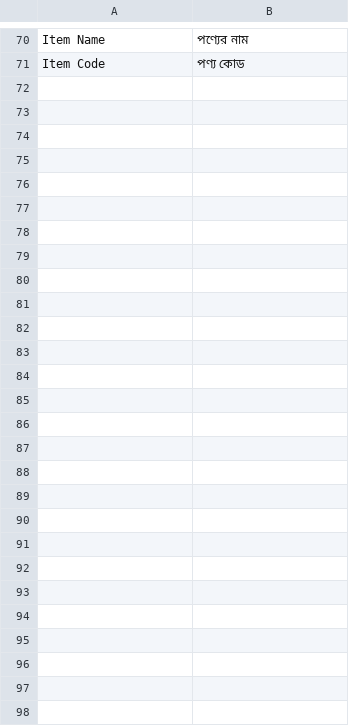
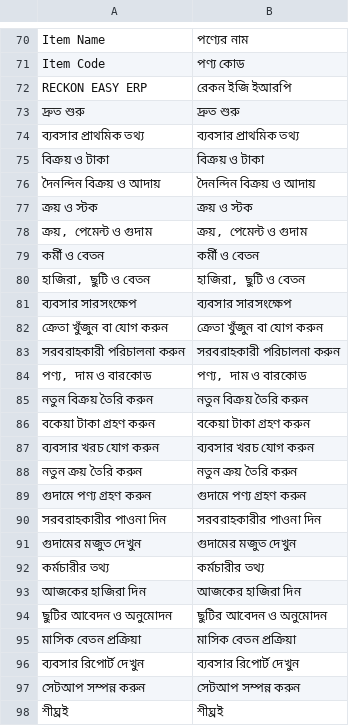
Before and after one commit to TechwithZakir/Reckon-Easy-ERP, a CSV file: reckon_easy_erp/translations/bn.csv, drawn as a sheet; only a part is shown, gaps mark what is left out; the diff names each change by its address in the sheet, - before the commit and + after, or states it on an @@ line.

Commit message:
rollback breaking css and Customer, Supplier, and Item now use Frappe’s native List View:

```diff
--- a/reckon_easy_erp/translations/bn.csv
+++ b/reckon_easy_erp/translations/bn.csv
+row 72: RECKON EASY ERP | রেকন ইজি ইআরপি
+row 73: দ্রুত শুরু | দ্রুত শুরু
+row 74: ব্যবসার প্রাথমিক তথ্য | ব্যবসার প্রাথমিক তথ্য
+row 75: বিক্রয় ও টাকা | বিক্রয় ও টাকা
+row 76: দৈনন্দিন বিক্রয় ও আদায় | দৈনন্দিন বিক্রয় ও আদায়
+row 77: ক্রয় ও স্টক | ক্রয় ও স্টক
+row 78: ক্রয়, পেমেন্ট ও গুদাম | ক্রয়, পেমেন্ট ও গুদাম
+row 79: কর্মী ও বেতন | কর্মী ও বেতন
+row 80: হাজিরা, ছুটি ও বেতন | হাজিরা, ছুটি ও বেতন
+row 81: ব্যবসার সারসংক্ষেপ | ব্যবসার সারসংক্ষেপ
+row 82: ক্রেতা খুঁজুন বা যোগ করুন | ক্রেতা খুঁজুন বা যোগ করুন
+row 83: সরবরাহকারী পরিচালনা করুন | সরবরাহকারী পরিচালনা করুন
+row 84: পণ্য, দাম ও বারকোড | পণ্য, দাম ও বারকোড
+row 85: নতুন বিক্রয় তৈরি করুন | নতুন বিক্রয় তৈরি করুন
+row 86: বকেয়া টাকা গ্রহণ করুন | বকেয়া টাকা গ্রহণ করুন
+row 87: ব্যবসার খরচ যোগ করুন | ব্যবসার খরচ যোগ করুন
+row 88: নতুন ক্রয় তৈরি করুন | নতুন ক্রয় তৈরি করুন
+row 89: গুদামে পণ্য গ্রহণ করুন | গুদামে পণ্য গ্রহণ করুন
+row 90: সরবরাহকারীর পাওনা দিন | সরবরাহকারীর পাওনা দিন
+row 91: গুদামের মজুত দেখুন | গুদামের মজুত দেখুন
+row 92: কর্মচারীর তথ্য | কর্মচারীর তথ্য
+row 93: আজকের হাজিরা দিন | আজকের হাজিরা দিন
+row 94: ছুটির আবেদন ও অনুমোদন | ছুটির আবেদন ও অনুমোদন
+row 95: মাসিক বেতন প্রক্রিয়া | মাসিক বেতন প্রক্রিয়া
+row 96: ব্যবসার রিপোর্ট দেখুন | ব্যবসার রিপোর্ট দেখুন
+row 97: সেটআপ সম্পন্ন করুন | সেটআপ সম্পন্ন করুন
+row 98: শীঘ্রই | শীঘ্রই
```
Also changed, not shown: 10 other files.
